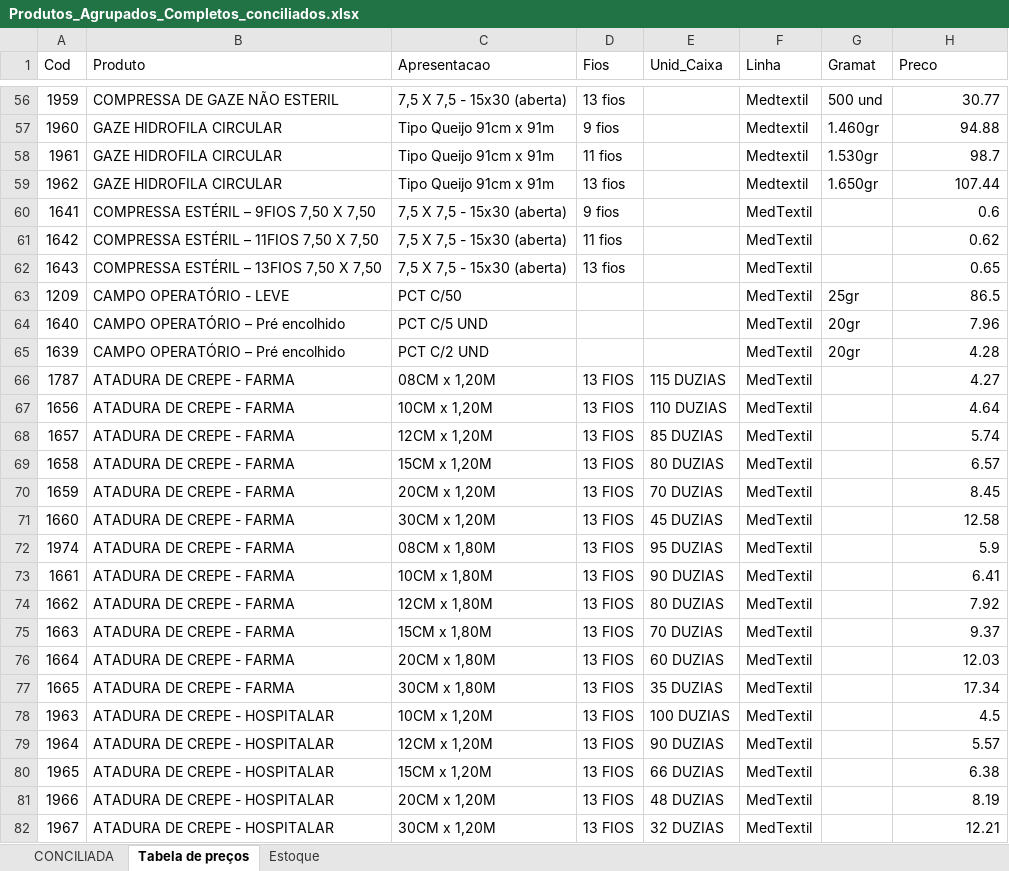
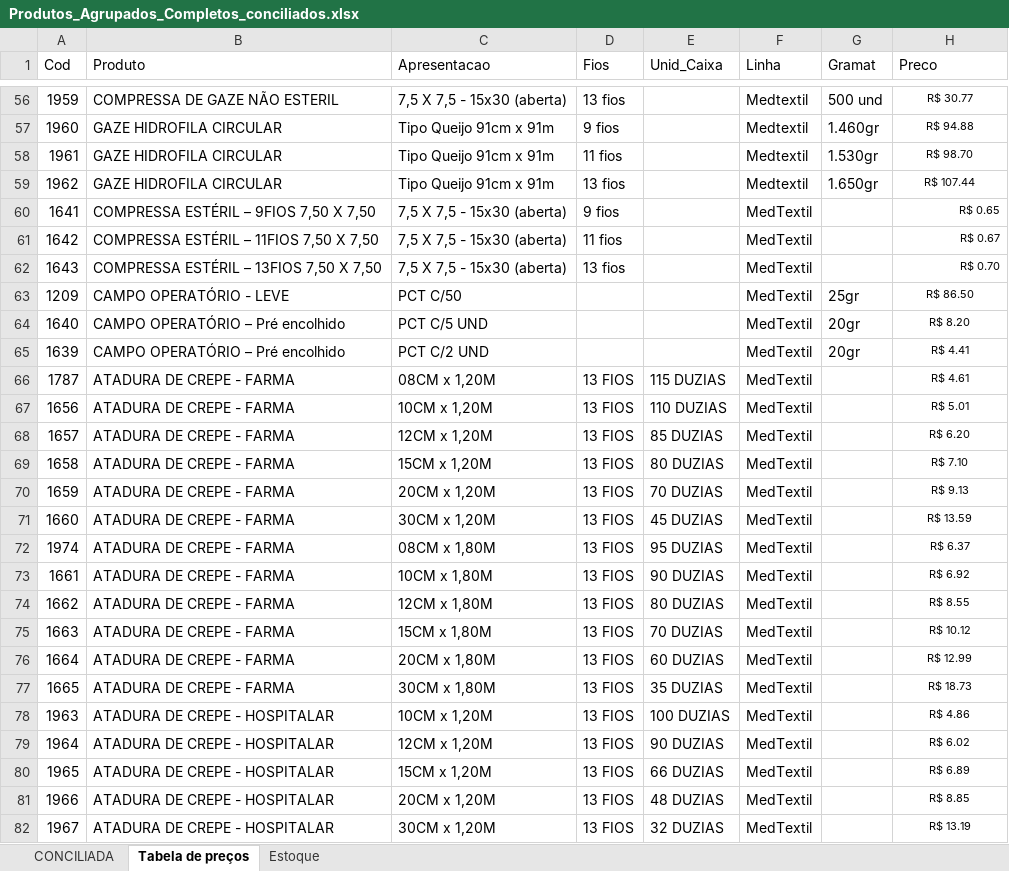
Before and after one commit to fabiosilvavendas-byte/CRM_Medtextil2.0, an Excel workbook: dados/Produtos_Agrupados_Completos_conciliados.xlsx, sheet Tabela de preços, drawn as a sheet; only a part is shown, gaps mark what is left out; values as stored, in another font and other column widths than the file's, no borders; table styles not drawn; the diff covers the shown part only; the diff names each change by its address in the sheet, - before the commit and + after, or states it on an @@ line.

```diff
--- a/dados/Produtos_Agrupados_Completos_conciliados.xlsx (sheet Tabela de preços)
+++ b/dados/Produtos_Agrupados_Completos_conciliados.xlsx (sheet Tabela de preços)
@@ H56:H82 text size: smaller @@
-H56:H59 alignment: right
+H56:H59 alignment: center
-H56 (Preco): 30.77
+H56 (Preco): R$ 30.77
-H57 (Preco): 94.88
+H57 (Preco): R$ 94.88
-H58 (Preco): 98.7
+H58 (Preco): R$ 98.70
-H59 (Preco): 107.44
+H59 (Preco): R$ 107.44
-H60 (Preco): 0.6
+H60 (Preco): R$ 0.65
-H61 (Preco): 0.62
+H61 (Preco): R$ 0.67
-H62 (Preco): 0.65
+H62 (Preco): R$ 0.70
-H63 (Preco): 86.5
+H63 (Preco): R$ 86.50
-H63:H82 alignment: right
+H63:H82 alignment: center
-H64 (Preco): 7.96
+H64 (Preco): R$ 8.20
-H65 (Preco): 4.28
+H65 (Preco): R$ 4.41
-H66 (Preco): 4.27
+H66 (Preco): R$ 4.61
-H67 (Preco): 4.64
+H67 (Preco): R$ 5.01
-H68 (Preco): 5.74
+H68 (Preco): R$ 6.20
-H69 (Preco): 6.57
+H69 (Preco): R$ 7.10
-H70 (Preco): 8.45
+H70 (Preco): R$ 9.13
-H71 (Preco): 12.58
+H71 (Preco): R$ 13.59
-H72 (Preco): 5.9
+H72 (Preco): R$ 6.37
-H73 (Preco): 6.41
+H73 (Preco): R$ 6.92
-H74 (Preco): 7.92
+H74 (Preco): R$ 8.55
-H75 (Preco): 9.37
+H75 (Preco): R$ 10.12
-H76 (Preco): 12.03
+H76 (Preco): R$ 12.99
-H77 (Preco): 17.34
+H77 (Preco): R$ 18.73
-H78 (Preco): 4.5
+H78 (Preco): R$ 4.86
-H79 (Preco): 5.57
+H79 (Preco): R$ 6.02
-H80 (Preco): 6.38
+H80 (Preco): R$ 6.89
-H81 (Preco): 8.19
+H81 (Preco): R$ 8.85
-H82 (Preco): 12.21
+H82 (Preco): R$ 13.19
```
Also changed, not shown: 59 edited cells and cell formats elsewhere in this sheet.
